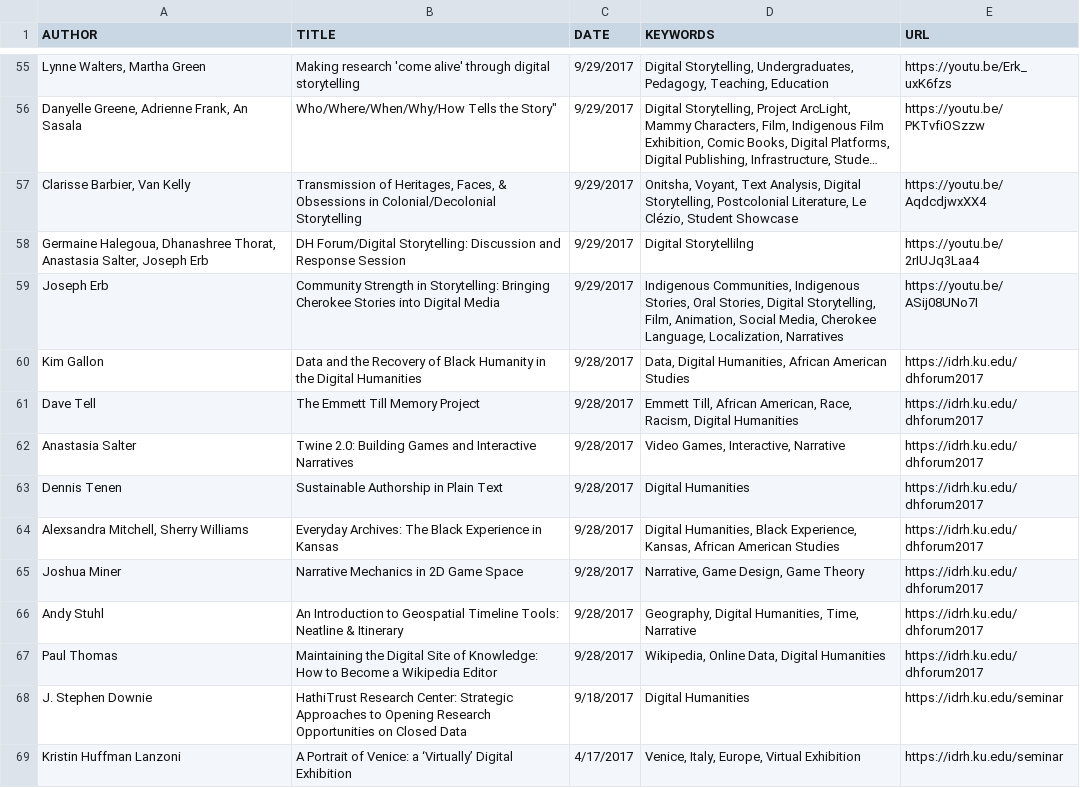
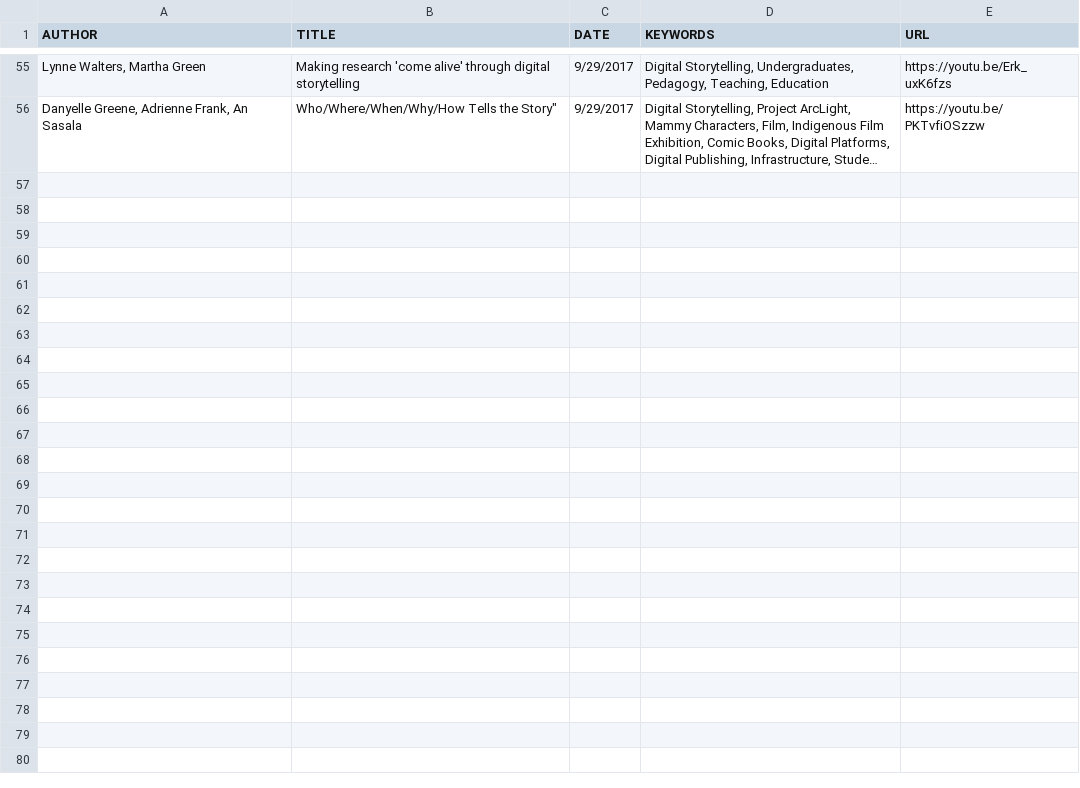
Before and after one commit to derekeder/csv-to-html-table, a CSV file: data/index-of-idrh-talks.csv, drawn as a sheet; only a part is shown, gaps mark what is left out; long unchanged cells end in …; the diff names each change by its address in the sheet, - before the commit and + after, or states it on an @@ line.

Commit message:
Update index-of-idrh-talks.csv

```diff
--- a/data/index-of-idrh-talks.csv
+++ b/data/index-of-idrh-talks.csv
-row 57: Clarisse Barbier, Van Kelly | Transmission of Heritages, Faces, & Obsessions in Colonial/Decolonial Storytelling | 9/29/2017 | Onitsha, Voyant, Text Analysis, Digital Storytelling, Postcolonial Literature, Le Clézio, Student Showcase | https://youtu.be/AqdcdjwxXX4
-row 58: Germaine Halegoua, Dhanashree Thorat, Anastasia Salter, Joseph Erb | DH Forum/Digital Storytelling: Discussion and Response Session | 9/29/2017 | Digital Storytellilng | https://youtu.be/2rIUJq3Laa4
-row 59: Joseph Erb | Community Strength in Storytelling: Bringing Cherokee Stories into Digital Media | 9/29/2017 | Indigenous Communities, Indigenous Stories, Oral Stories, Digital Storytelling, Film, Animation, Social Media, Cherokee Language, Localization, Narratives | https://youtu.be/ASij08UNo7I
-row 60: Kim Gallon | Data and the Recovery of Black Humanity in the Digital Humanities | 9/28/2017 | Data, Digital Humanities, African American Studies | https://idrh.ku.edu/dhforum2017
-row 61: Dave Tell | The Emmett Till Memory Project | 9/28/2017 | Emmett Till, African American, Race, Racism, Digital Humanities | https://idrh.ku.edu/dhforum2017
-row 62: Anastasia Salter | Twine 2.0: Building Games and Interactive Narratives | 9/28/2017 | Video Games, Interactive, Narrative | https://idrh.ku.edu/dhforum2017
-row 63: Dennis Tenen | Sustainable Authorship in Plain Text | 9/28/2017 | Digital Humanities | https://idrh.ku.edu/dhforum2017
-row 64: Alexsandra Mitchell, Sherry Williams | Everyday Archives: The Black Experience in Kansas | 9/28/2017 | Digital Humanities, Black Experience, Kansas, African American Studies | https://idrh.ku.edu/dhforum2017
-row 65: Joshua Miner | Narrative Mechanics in 2D Game Space | 9/28/2017 | Narrative, Game Design, Game Theory | https://idrh.ku.edu/dhforum2017
-row 66: Andy Stuhl | An Introduction to Geospatial Timeline Tools: Neatline & Itinerary | 9/28/2017 | Geography, Digital Humanities, Time, Narrative | https://idrh.ku.edu/dhforum2017
-row 67: Paul Thomas | Maintaining the Digital Site of Knowledge: How to Become a Wikipedia Editor | 9/28/2017 | Wikipedia, Online Data, Digital Humanities | https://idrh.ku.edu/dhforum2017
-row 68: J. Stephen Downie | HathiTrust Research Center: Strategic Approaches to Opening Research Opportunities on Closed Data | 9/18/2017 | Digital Humanities | https://idrh.ku.edu/seminar
-row 69: Kristin Huffman Lanzoni | A Portrait of Venice: a ‘Virtually’ Digital Exhibition | 4/17/2017 | Venice, Italy, Europe, Virtual Exhibition | https://idrh.ku.edu/seminar
```
